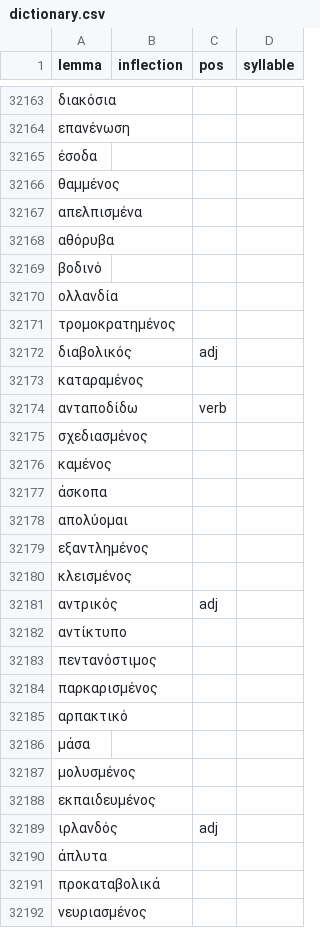
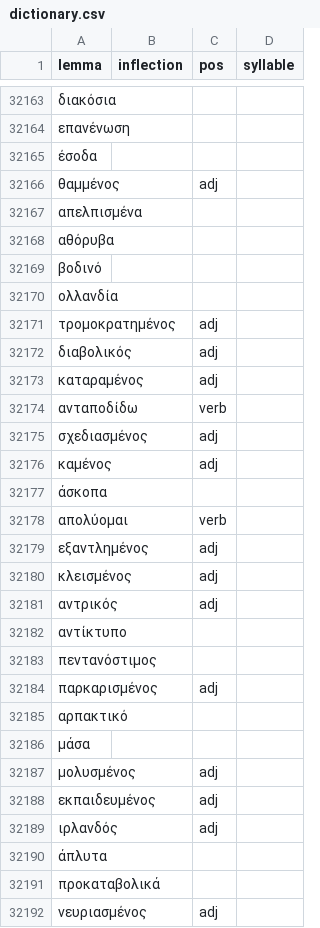
Before and after one commit to gnikides/lemma, a CSV file: src/data/el/dictionary.csv, drawn as a sheet; only a part is shown, gaps mark what is left out; the diff covers the shown part only.

Commit message:
Update

```diff
--- a/src/data/el/dictionary.csv
+++ b/src/data/el/dictionary.csv
@@ -32165,3 +32165,3 @@ lemma;inflection;pos;syllable
 έσοδα;;;
-θαμμένος;;;
+θαμμένος;;adj;
 απελπισμένα;;;
@@ -32170,12 +32170,12 @@ lemma;inflection;pos;syllable
 ολλανδία;;;
-τρομοκρατημένος;;;
+τρομοκρατημένος;;adj;
 διαβολικός;;adj;
-καταραμένος;;;
+καταραμένος;;adj;
 ανταποδίδω;;verb;
-σχεδιασμένος;;;
-καμένος;;;
+σχεδιασμένος;;adj;
+καμένος;;adj;
 άσκοπα;;;
-απολύομαι;;;
-εξαντλημένος;;;
-κλεισμένος;;;
+απολύομαι;;verb;
+εξαντλημένος;;adj;
+κλεισμένος;;adj;
 αντρικός;;adj;
@@ -32183,7 +32183,7 @@ lemma;inflection;pos;syllable
 πεντανόστιμος;;;
-παρκαρισμένος;;;
+παρκαρισμένος;;adj;
 αρπακτικό;;;
 μάσα;;;
-μολυσμένος;;;
-εκπαιδευμένος;;;
+μολυσμένος;;adj;
+εκπαιδευμένος;;adj;
 ιρλανδός;;adj;
@@ -32191,2 +32191,2 @@ lemma;inflection;pos;syllable
 προκαταβολικά;;;
-νευριασμένος;;;
+νευριασμένος;;adj;
```
Also changed, not shown: 170 edited cells elsewhere in this file.
